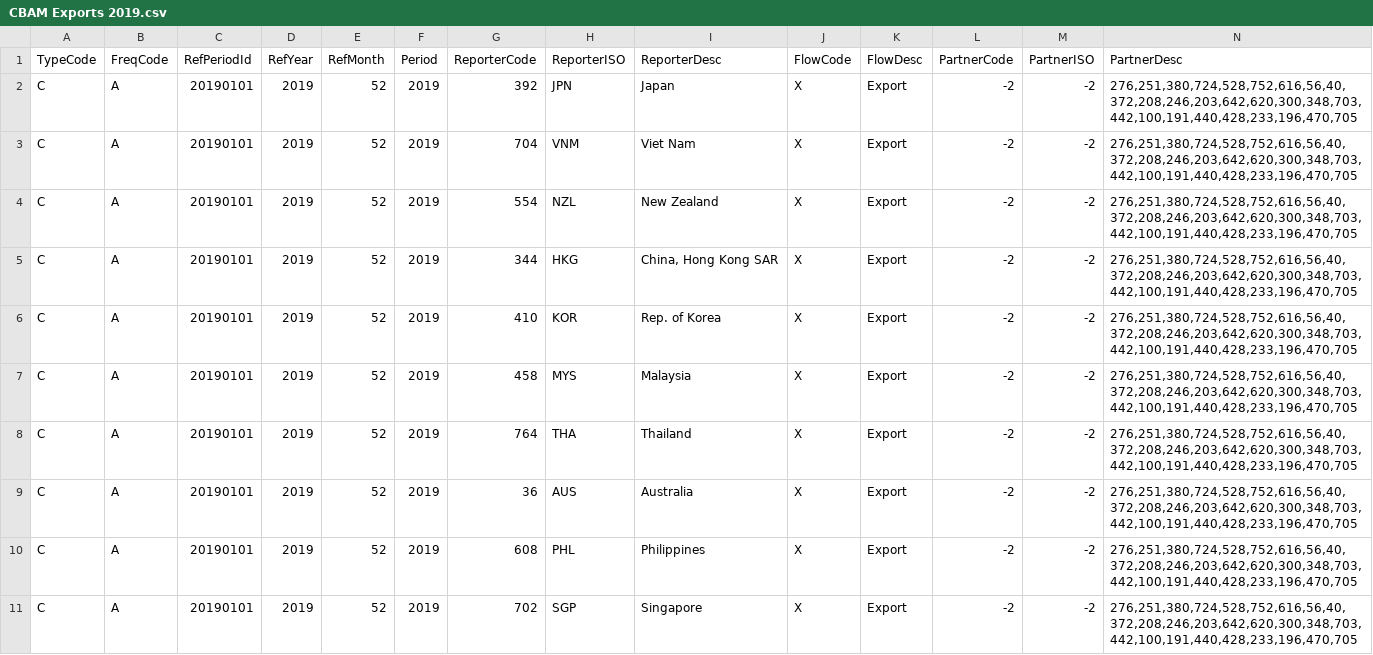
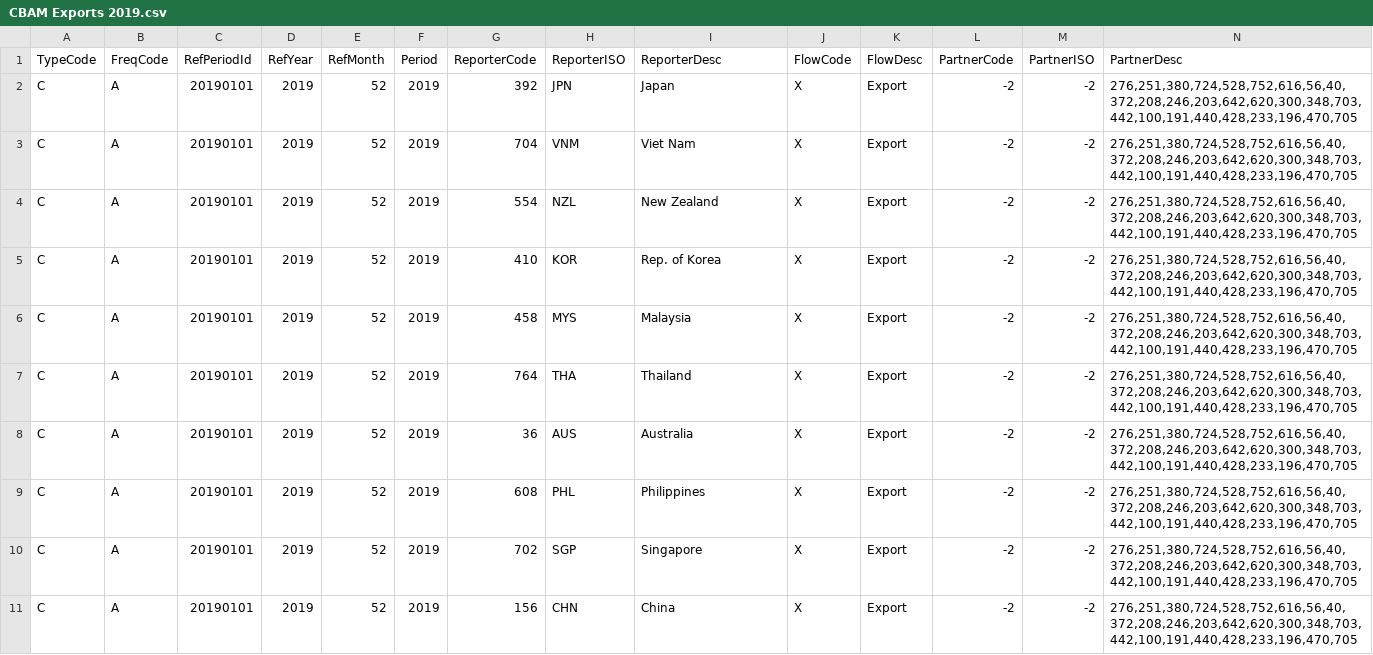
Before and after one commit to lucasardo/cbam-thesis, a CSV file: .github/workflows/CBAM Exports 2019.csv, drawn as a sheet; only a part is shown; the shorter side is filled out with more unchanged rows; rows hold the shown columns only; the diff names each change by its address in the sheet, - before the commit and + after, or states it on an @@ line.

Commit message:
Update CBAM Exports 2019.csv

```diff
--- a/.github/workflows/CBAM Exports 2019.csv
+++ b/.github/workflows/CBAM Exports 2019.csv
-row 5: C | A | 20190101 | 2019 | 52 | 2019 | 344 | HKG | China, Hong Kong SAR | X | Export | -2 | -2 | 276,251,380,724,528,752,616,56,40,372,208,246,203,642,620,300,348,703,442,100,191,440,428,233,196,470,705
```
